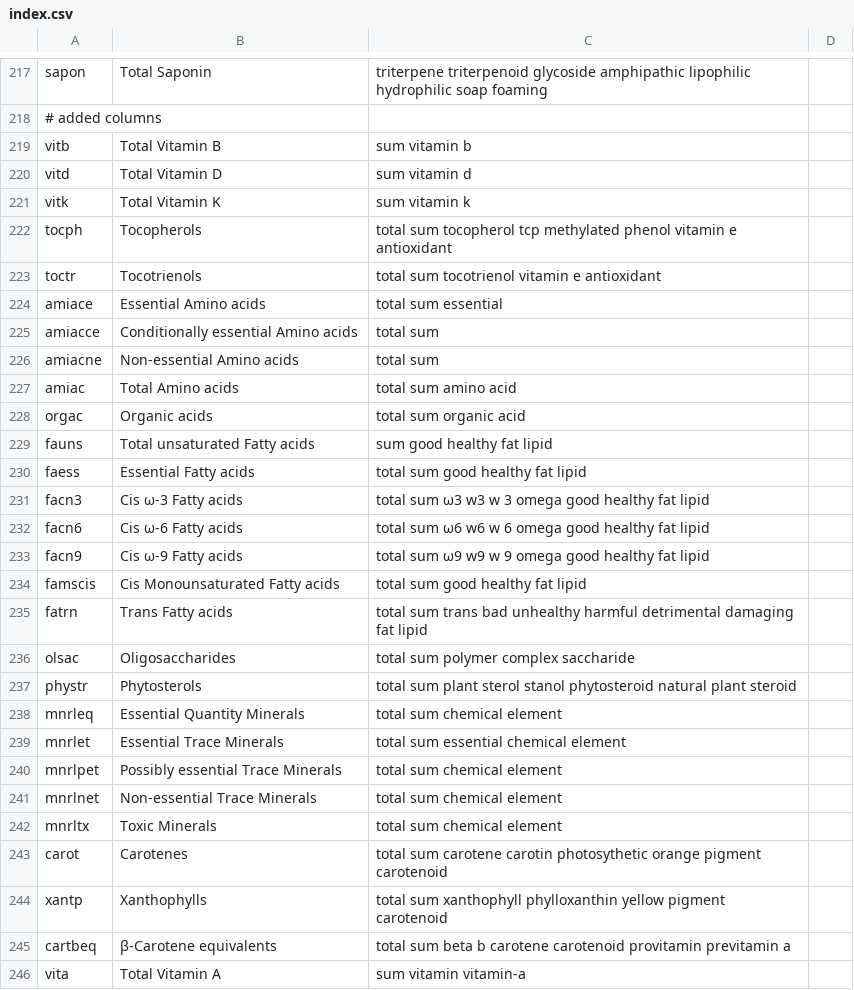
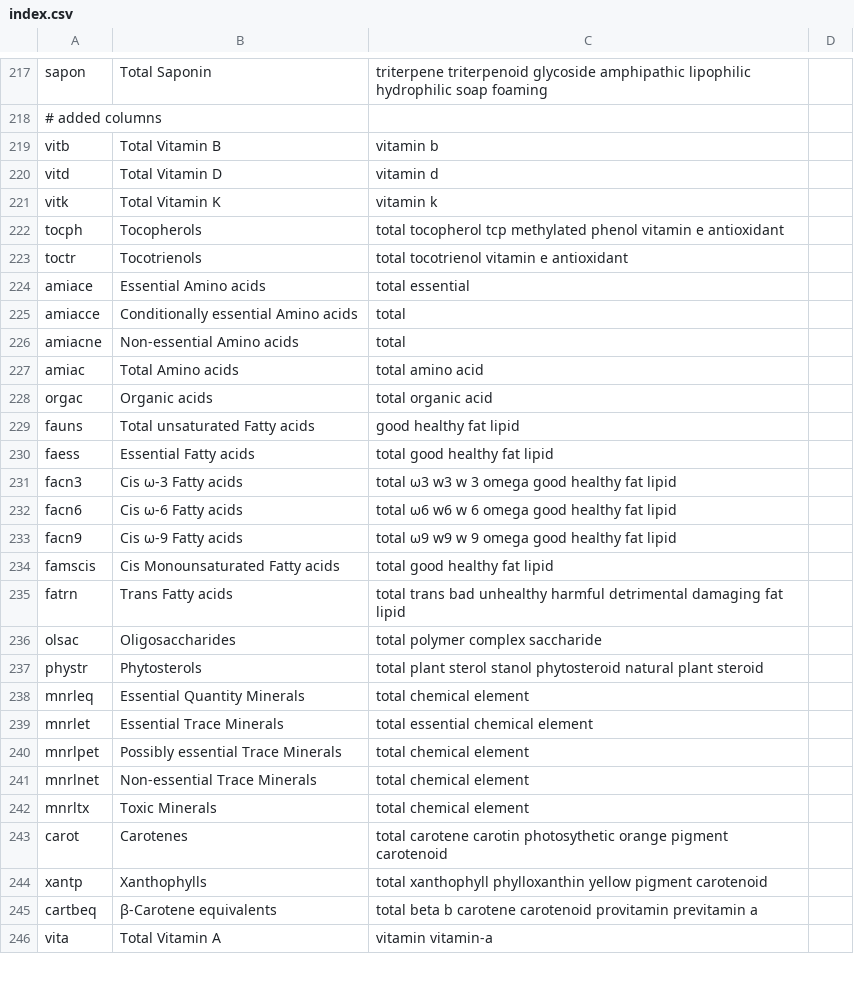
Before and after one commit to nodef/ifct2017, a CSV file: index.csv, drawn as a sheet; only a part is shown, gaps mark what is left out; the diff covers the shown part only.

```diff
--- a/index.csv
+++ b/index.csv
@@ -218,29 +218,29 @@ sapon,Total Saponin,triterpene triterpenoid glycoside amphipathic lipophilic hyd
 # added columns
-vitb,Total Vitamin B,sum vitamin b
-vitd,Total Vitamin D,sum vitamin d
-vitk,Total Vitamin K,sum vitamin k
-tocph,Tocopherols,total sum tocopherol tcp methylated phenol vitamin e antioxidant
-toctr,Tocotrienols,total sum tocotrienol vitamin e antioxidant
-amiace,Essential Amino acids,total sum essential
-amiacce,Conditionally essential Amino acids,total sum
-amiacne,Non-essential Amino acids,total sum
-amiac,Total Amino acids,total sum amino acid
-orgac,Organic acids,total sum organic acid
-fauns,Total unsaturated Fatty acids,sum good healthy fat lipid
-faess,Essential Fatty acids,total sum good healthy fat lipid
-facn3,Cis ω-3 Fatty acids,total sum ω3 w3 w 3 omega good healthy fat lipid
-facn6,Cis ω-6 Fatty acids,total sum ω6 w6 w 6 omega good healthy fat lipid
-facn9,Cis ω-9 Fatty acids,total sum ω9 w9 w 9 omega good healthy fat lipid
-famscis,Cis Monounsaturated Fatty acids,total sum good healthy fat lipid
-fatrn,Trans Fatty acids, total sum trans bad unhealthy harmful detrimental damaging fat lipid
-olsac,Oligosaccharides,total sum polymer complex saccharide
-phystr,Phytosterols,total sum plant sterol stanol phytosteroid natural plant steroid
-mnrleq,Essential Quantity Minerals,total sum chemical element
-mnrlet,Essential Trace Minerals,total sum essential chemical element
-mnrlpet,Possibly essential Trace Minerals,total sum chemical element
-mnrlnet,Non-essential Trace Minerals,total sum chemical element
-mnrltx,Toxic Minerals,total sum chemical element
-carot,Carotenes,total sum carotene carotin photosythetic orange pigment carotenoid
-xantp,Xanthophylls,total sum xanthophyll phylloxanthin yellow pigment carotenoid
-cartbeq,β-Carotene equivalents,total sum beta b carotene carotenoid provitamin previtamin a
-vita,Total Vitamin A,sum vitamin vitamin-a
+vitb,Total Vitamin B,vitamin b
+vitd,Total Vitamin D,vitamin d
+vitk,Total Vitamin K,vitamin k
+tocph,Tocopherols,total tocopherol tcp methylated phenol vitamin e antioxidant
+toctr,Tocotrienols,total tocotrienol vitamin e antioxidant
+amiace,Essential Amino acids,total essential
+amiacce,Conditionally essential Amino acids,total
+amiacne,Non-essential Amino acids,total
+amiac,Total Amino acids,total amino acid
+orgac,Organic acids,total organic acid
+fauns,Total unsaturated Fatty acids,good healthy fat lipid
+faess,Essential Fatty acids,total good healthy fat lipid
+facn3,Cis ω-3 Fatty acids,total ω3 w3 w 3 omega good healthy fat lipid
+facn6,Cis ω-6 Fatty acids,total ω6 w6 w 6 omega good healthy fat lipid
+facn9,Cis ω-9 Fatty acids,total ω9 w9 w 9 omega good healthy fat lipid
+famscis,Cis Monounsaturated Fatty acids,total good healthy fat lipid
+fatrn,Trans Fatty acids, total trans bad unhealthy harmful detrimental damaging fat lipid
+olsac,Oligosaccharides,total polymer complex saccharide
+phystr,Phytosterols,total plant sterol stanol phytosteroid natural plant steroid
+mnrleq,Essential Quantity Minerals,total chemical element
+mnrlet,Essential Trace Minerals,total essential chemical element
+mnrlpet,Possibly essential Trace Minerals,total chemical element
+mnrlnet,Non-essential Trace Minerals,total chemical element
+mnrltx,Toxic Minerals,total chemical element
+carot,Carotenes,total carotene carotin photosythetic orange pigment carotenoid
+xantp,Xanthophylls,total xanthophyll phylloxanthin yellow pigment carotenoid
+cartbeq,β-Carotene equivalents,total beta b carotene carotenoid provitamin previtamin a
+vita,Total Vitamin A,vitamin vitamin-a
```
Also changed, not shown: 12 edited cells elsewhere in this file, 2 other files.
